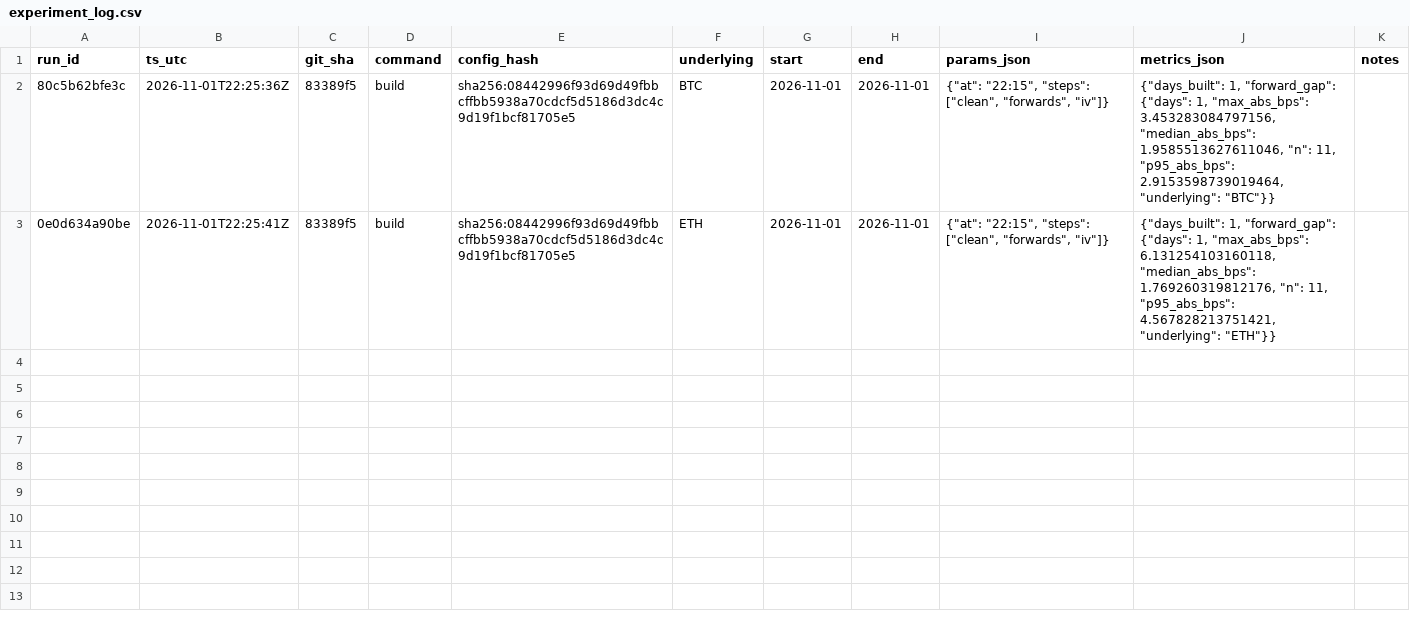
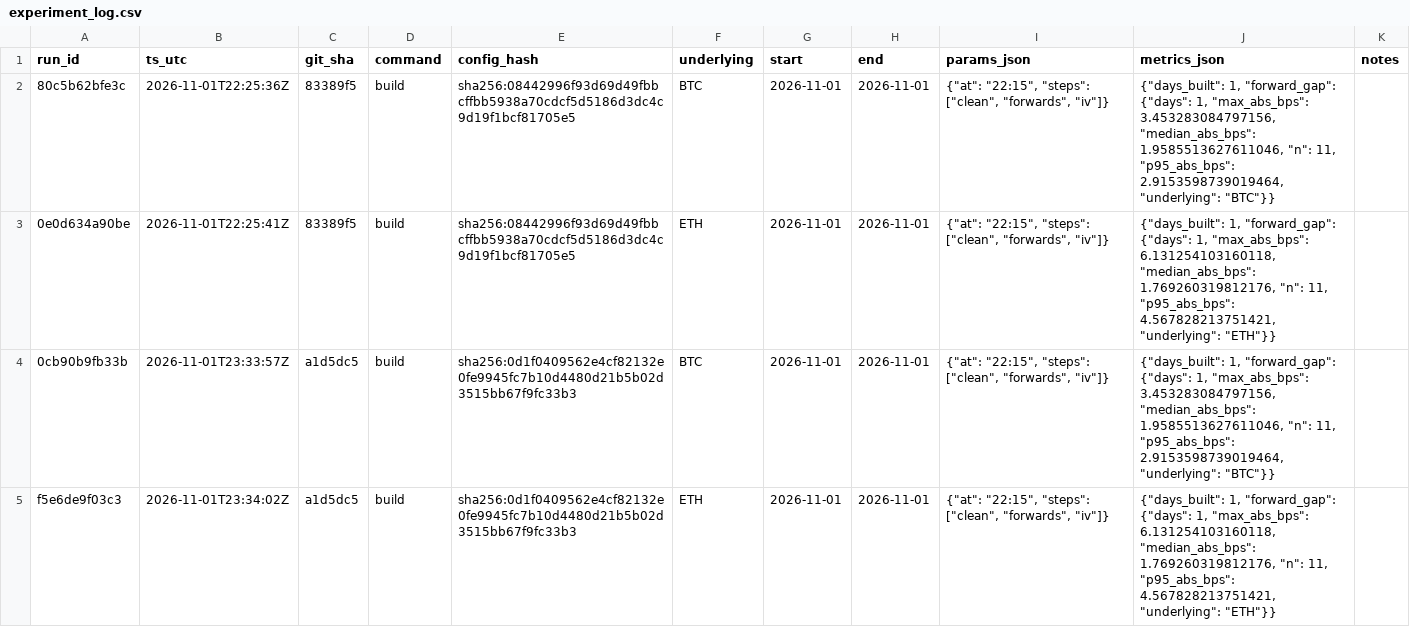
Before and after one commit to avmhdt/vol-surface-modeling, a CSV file: results/experiment_log.csv, drawn as a sheet; only a part is shown; the diff covers the shown part only.

```diff
--- a/results/experiment_log.csv
+++ b/results/experiment_log.csv
@@ -3 +3,3 @@ run_id,ts_utc,git_sha,command,config_hash,underlying,start,end,params_json,metri
 0e0d634a90be,2026-11-01T22:25:41Z,83389f5,build,sha256:08442996f93d69d49fbbcffbb5938a70cdcf5d5186d3dc4c9d19f1bcf81705e5,ETH,2026-11-01,2026-11-01,"{""at"": ""22:15"", ""steps"": [""clean"", ""forwards"", ""iv""]}","{""days_built"": 1, ""forward_gap"": {""days"": 1, ""max_abs_bps"": 6.131254103160118, ""median_abs_bps"": 1.769260319812176, ""n"": 11, ""p95_abs_bps"": 4.567828213751421, ""underlying"": ""ETH""}}",
+0cb90b9fb33b,2026-11-01T23:33:57Z,a1d5dc5,build,sha256:0d1f0409562e4cf82132e0fe9945fc7b10d4480d21b5b02d3515bb67f9fc33b3,BTC,2026-11-01,2026-11-01,"{""at"": ""22:15"", ""steps"": [""clean"", ""forwards"", ""iv""]}","{""days_built"": 1, ""forward_gap"": {""days"": 1, ""max_abs_bps"": 3.453283084797156, ""median_abs_bps"": 1.9585513627611046, ""n"": 11, ""p95_abs_bps"": 2.9153598739019464, ""underlying"": ""BTC""}}",
+f5e6de9f03c3,2026-11-01T23:34:02Z,a1d5dc5,build,sha256:0d1f0409562e4cf82132e0fe9945fc7b10d4480d21b5b02d3515bb67f9fc33b3,ETH,2026-11-01,2026-11-01,"{""at"": ""22:15"", ""steps"": [""clean"", ""forwards"", ""iv""]}","{""days_built"": 1, ""forward_gap"": {""days"": 1, ""max_abs_bps"": 6.131254103160118, ""median_abs_bps"": 1.769260319812176, ""n"": 11, ""p95_abs_bps"": 4.567828213751421, ""underlying"": ""ETH""}}",
```
Also changed, not shown: 6 added rows elsewhere in this file, 58 other files.
